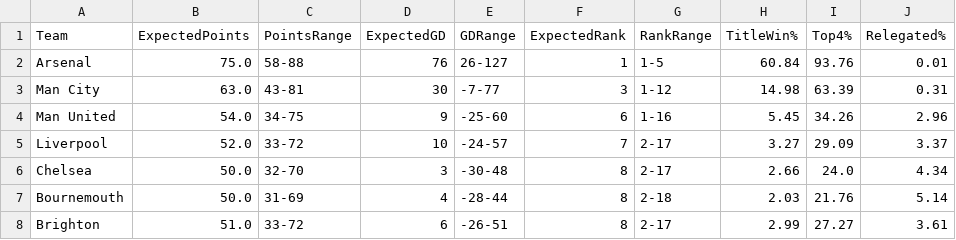
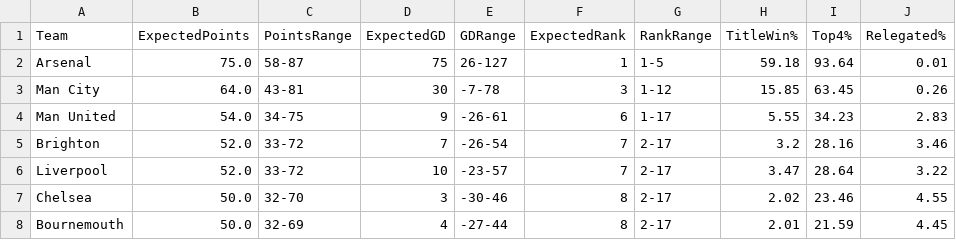
Before and after one commit to kiganyamburu/EPL-Season-Predictor, a CSV file: output/final_table_projection.csv, drawn as a sheet; only a part is shown; the diff covers the shown part only.

```diff
--- a/output/final_table_projection.csv
+++ b/output/final_table_projection.csv
@@ -1,8 +1,8 @@
 Team,ExpectedPoints,PointsRange,ExpectedGD,GDRange,ExpectedRank,RankRange,TitleWin%,Top4%,Relegated%
-Arsenal,75.0,58-88,76,26-127,1,1-5,60.84,93.76,0.01
-Man City,63.0,43-81,30,-7-77,3,1-12,14.98,63.39,0.31
-Man United,54.0,34-75,9,-25-60,6,1-16,5.45,34.26,2.96
-Liverpool,52.0,33-72,10,-24-57,7,2-17,3.27,29.09,3.37
-Chelsea,50.0,32-70,3,-30-48,8,2-17,2.66,24.0,4.34
-Bournemouth,50.0,31-69,4,-28-44,8,2-18,2.03,21.76,5.14
-Brighton,51.0,33-72,6,-26-51,8,2-17,2.99,27.27,3.61
+Arsenal,75.0,58-87,75,26-127,1,1-5,59.18,93.64,0.01
+Man City,64.0,43-81,30,-7-78,3,1-12,15.85,63.45,0.26
+Man United,54.0,34-75,9,-26-61,6,1-17,5.55,34.23,2.83
+Brighton,52.0,33-72,7,-26-54,7,2-17,3.2,28.16,3.46
+Liverpool,52.0,33-72,10,-23-57,7,2-17,3.47,28.64,3.22
+Chelsea,50.0,32-70,3,-30-46,8,2-17,2.02,23.46,4.55
+Bournemouth,50.0,32-69,4,-27-44,8,2-17,2.01,21.59,4.45
```
Also changed, not shown: 3 added rows, 3 removed rows and 43 edited cells elsewhere in this file, output/predictions.csv, 1 other file.
